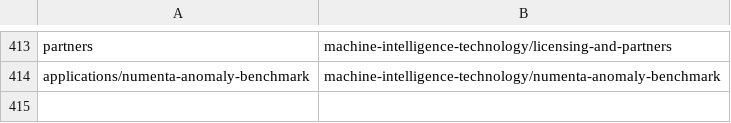
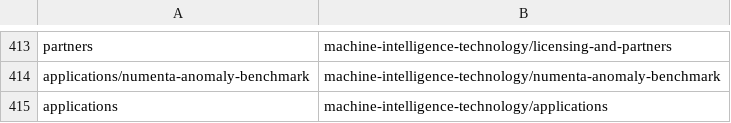
Before and after one commit to rhyolight/numenta-web, a CSV file: ci/numenta.com/url_redirect.csv, drawn as a sheet; only a part is shown, gaps mark what is left out; the diff names each change by its address in the sheet, - before the commit and + after, or states it on an @@ line.

Commit message:
applications redirect

```diff
--- a/ci/numenta.com/url_redirect.csv
+++ b/ci/numenta.com/url_redirect.csv
+row 415: applications | machine-intelligence-technology/applications
```
